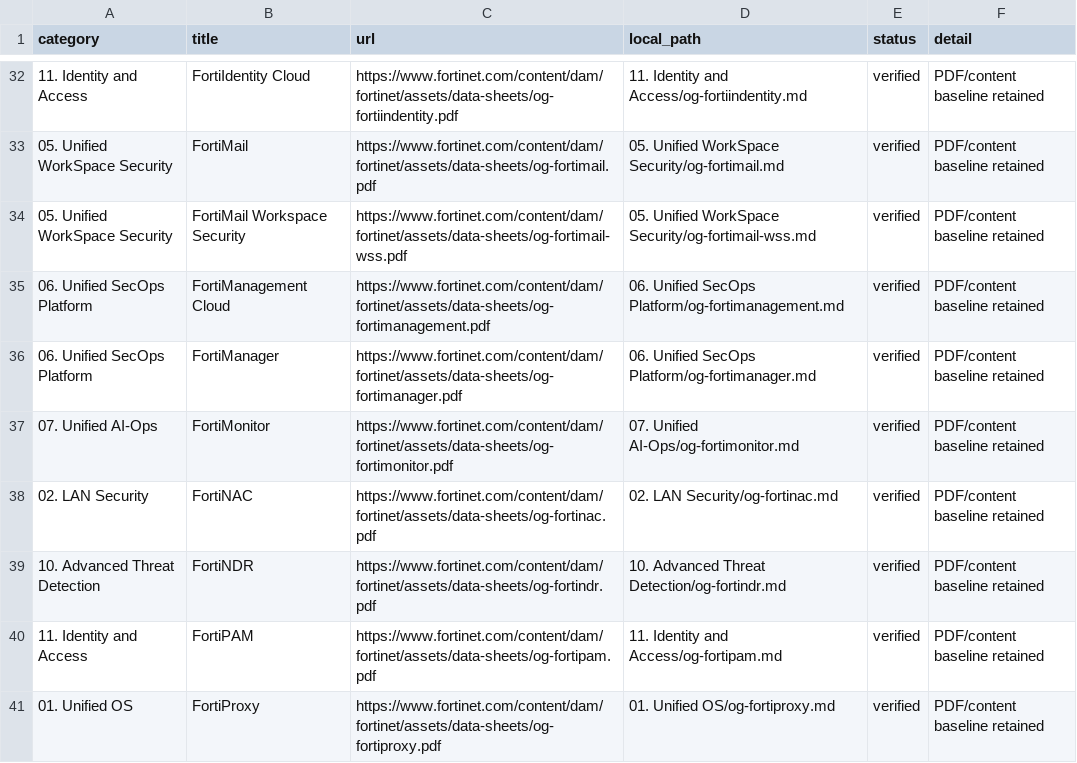
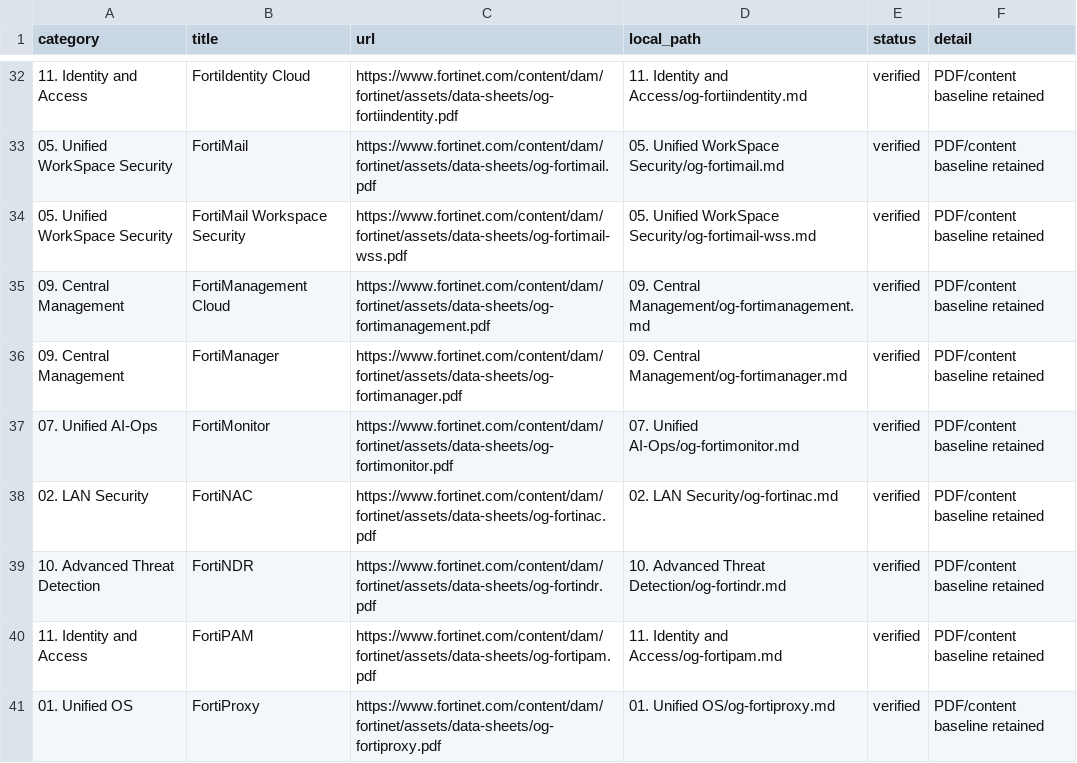
Before and after one commit to jclark1978/og-grabber, a CSV file: fortinet_ordering_guides/manifest.csv, drawn as a sheet; only a part is shown, gaps mark what is left out.

```diff
--- a/fortinet_ordering_guides/manifest.csv
+++ b/fortinet_ordering_guides/manifest.csv
@@ -34,4 +34,4 @@ category,title,url,local_path,status,detail
 05. Unified WorkSpace Security,FortiMail Workspace Security,https://www.fortinet.com/content/dam/fortinet/assets/data-sheets/og-fortimail-wss.pdf,05. Unified WorkSpace Security/og-fortimail-wss.md,verified,PDF/content baseline retained
-06. Unified SecOps Platform,FortiManagement Cloud,https://www.fortinet.com/content/dam/fortinet/assets/data-sheets/og-fortimanagement.pdf,06. Unified SecOps Platform/og-fortimanagement.md,verified,PDF/content baseline retained
-06. Unified SecOps Platform,FortiManager,https://www.fortinet.com/content/dam/fortinet/assets/data-sheets/og-fortimanager.pdf,06. Unified SecOps Platform/og-fortimanager.md,verified,PDF/content baseline retained
+09. Central Management,FortiManagement Cloud,https://www.fortinet.com/content/dam/fortinet/assets/data-sheets/og-fortimanagement.pdf,09. Central Management/og-fortimanagement.md,verified,PDF/content baseline retained
+09. Central Management,FortiManager,https://www.fortinet.com/content/dam/fortinet/assets/data-sheets/og-fortimanager.pdf,09. Central Management/og-fortimanager.md,verified,PDF/content baseline retained
 07. Unified AI-Ops,FortiMonitor,https://www.fortinet.com/content/dam/fortinet/assets/data-sheets/og-fortimonitor.pdf,07. Unified AI-Ops/og-fortimonitor.md,verified,PDF/content baseline retained
```
Also changed, not shown: fortinet_ordering_guides/discovered_guides.csv, 16 other files.
